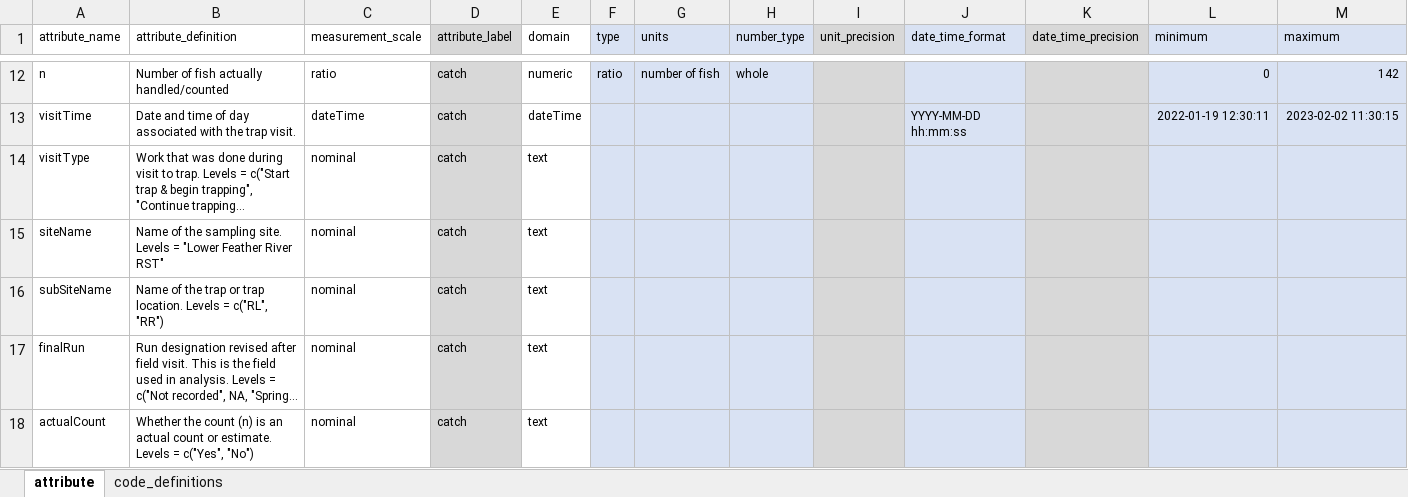
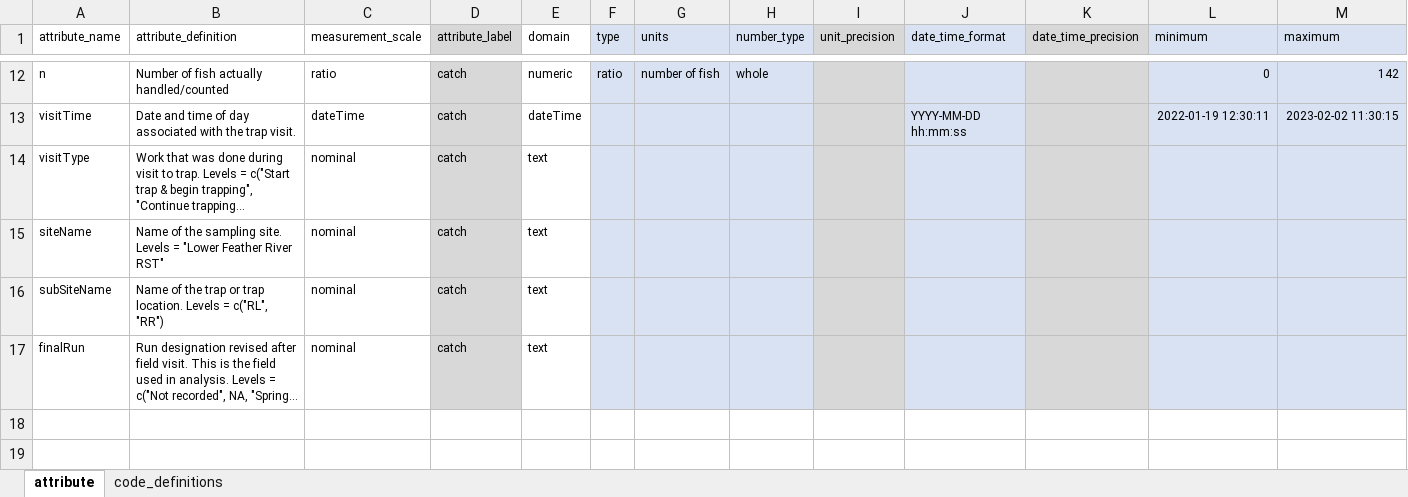
Before and after one commit to FlowWest/jpe-lower-feather-edi, an Excel workbook: data-raw/metadata/lower_feather_catch_metadata.xlsx, sheet attribute, drawn as a sheet; only a part is shown, gaps mark what is left out; long unchanged cells end in …; values as stored, in another font and other column widths than the file's, no borders; the diff names each change by its address in the sheet, - before the commit and + after, or states it on an @@ line.

Commit message:
updates metadata to match new tables, validates xml

```diff
--- a/data-raw/metadata/lower_feather_catch_metadata.xlsx (sheet attribute)
+++ b/data-raw/metadata/lower_feather_catch_metadata.xlsx (sheet attribute)
-row 18: actualCount | Whether the count (n) is an actual count or estimate. Levels = c("Yes", "No") | nominal | catch | text
```
Also changed, not shown: data-raw/metadata/lower_feather_release_metadata.xlsx, 4 other files.
